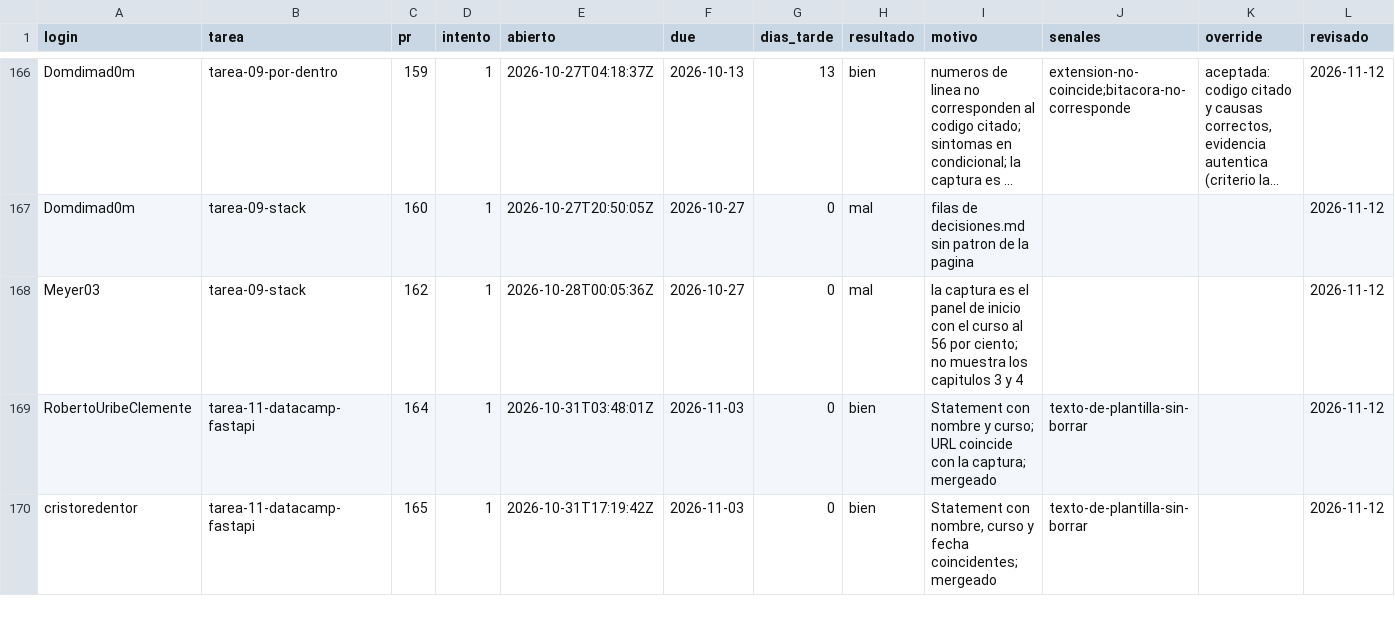
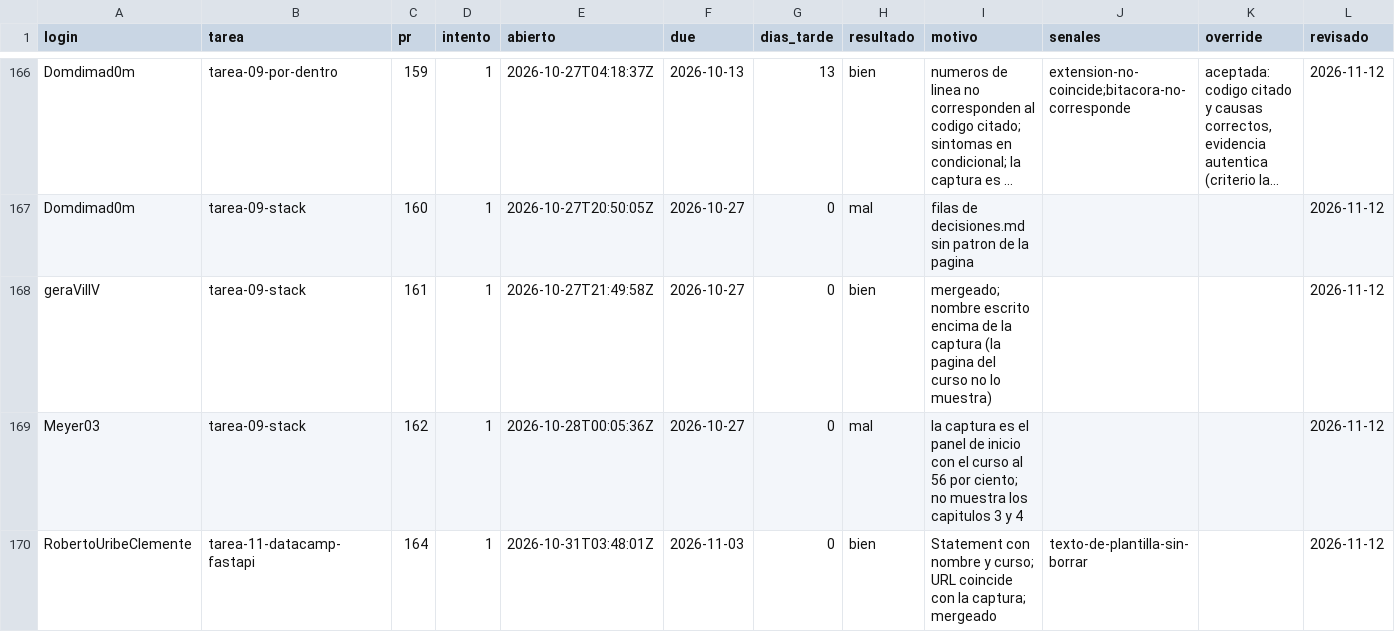
Before and after one commit to raya-lucaria/fdd_o26, a CSV file: registro.csv, drawn as a sheet; only a part is shown, gaps mark what is left out; the shorter side is filled out with more unchanged rows; long unchanged cells end in …; the diff names each change by its address in the sheet, - before the commit and + after, or states it on an @@ line.

Commit message:
registro: geraVillV tarea-09-stack #161 bien

```diff
--- a/registro.csv
+++ b/registro.csv
+row 168: geraVillV | tarea-09-stack | 161 | 1 | 2026-10-27T21:49:58Z | 2026-10-27 | 0 | bien | mergeado; nombre escrito encima de la captura (la pagina del curso no lo muestra) |  |  | 2026-11-12
```
